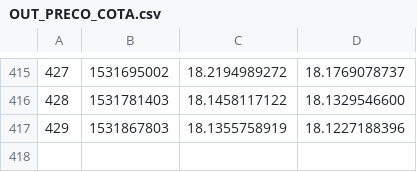
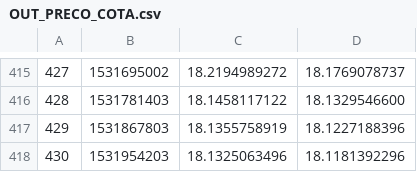
Before and after one commit to filhohao/Reports, a CSV file: OUT_PRECO_COTA.csv, drawn as a sheet; only a part is shown, gaps mark what is left out; the diff names each change by its address in the sheet, - before the commit and + after, or states it on an @@ line.

Commit message:
latest update

```diff
--- a/OUT_PRECO_COTA.csv
+++ b/OUT_PRECO_COTA.csv
+row 418: 430 | 1531954203 | 18.1325063496 | 18.1181392296
```
